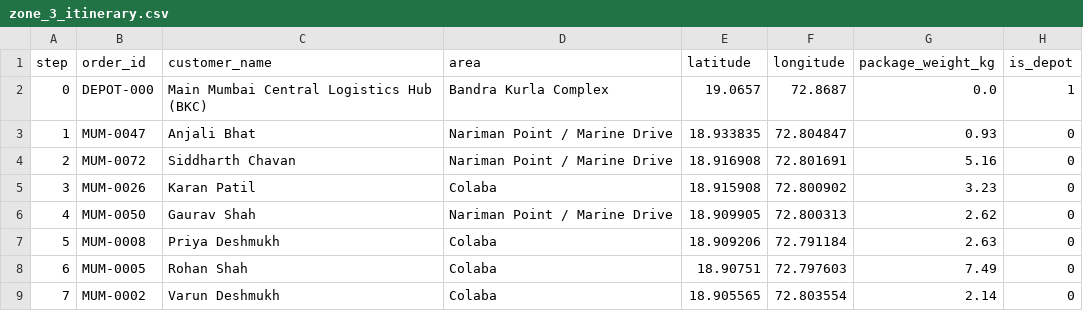
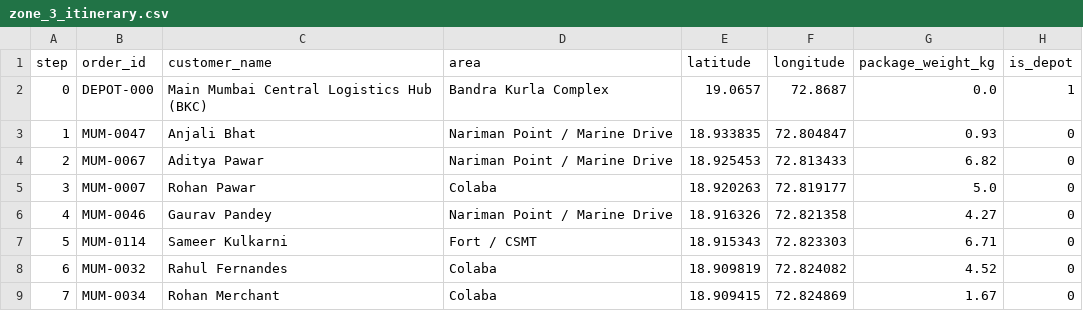
Before and after one commit to aryanvishwakarma-byte/ML-Mini-Project, a CSV file: outputs/zone_3_itinerary.csv, drawn as a sheet; only a part is shown; the diff covers the shown part only.

```diff
--- a/outputs/zone_3_itinerary.csv
+++ b/outputs/zone_3_itinerary.csv
@@ -3,7 +3,7 @@ step,order_id,customer_name,area,latitude,longitude,package_weight_kg,is_depot
 1,MUM-0047,Anjali Bhat,Nariman Point / Marine Drive,18.933835,72.804847,0.93,0
-2,MUM-0072,Siddharth Chavan,Nariman Point / Marine Drive,18.916908,72.801691,5.16,0
-3,MUM-0026,Karan Patil,Colaba,18.915908,72.800902,3.23,0
-4,MUM-0050,Gaurav Shah,Nariman Point / Marine Drive,18.909905,72.800313,2.62,0
-5,MUM-0008,Priya Deshmukh,Colaba,18.909206,72.791184,2.63,0
-6,MUM-0005,Rohan Shah,Colaba,18.90751,72.797603,7.49,0
-7,MUM-0002,Varun Deshmukh,Colaba,18.905565,72.803554,2.14,0
+2,MUM-0067,Aditya Pawar,Nariman Point / Marine Drive,18.925453,72.813433,6.82,0
+3,MUM-0007,Rohan Pawar,Colaba,18.920263,72.819177,5.0,0
+4,MUM-0046,Gaurav Pandey,Nariman Point / Marine Drive,18.916326,72.821358,4.27,0
+5,MUM-0114,Sameer Kulkarni,Fort / CSMT,18.915343,72.823303,6.71,0
+6,MUM-0032,Rahul Fernandes,Colaba,18.909819,72.824082,4.52,0
+7,MUM-0034,Rohan Merchant,Colaba,18.909415,72.824869,1.67,0
```
Also changed, not shown: 138 edited cells elsewhere in this file, outputs/zone_0_itinerary.csv, outputs/zone_1_itinerary.csv, 8 other files.
